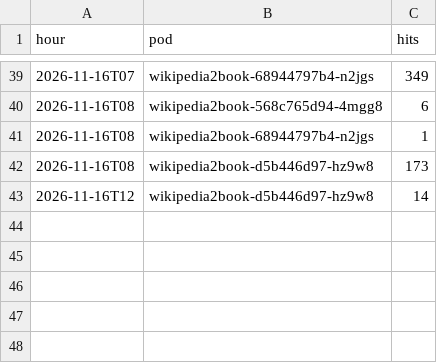
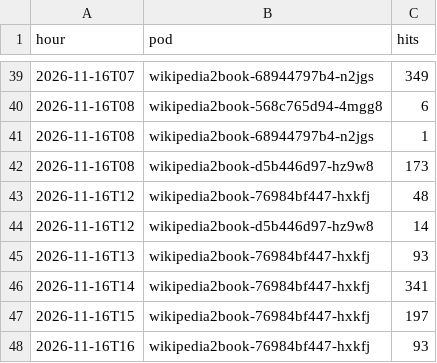
Before and after one commit to gmoulard/wikipedia2book, a CSV file: docs/toolforge_hourly.csv, drawn as a sheet; only a part is shown, gaps mark what is left out; the diff names each change by its address in the sheet, - before the commit and + after, or states it on an @@ line.

```diff
--- a/docs/toolforge_hourly.csv
+++ b/docs/toolforge_hourly.csv
+row 43: 2026-11-16T12 | wikipedia2book-76984bf447-hxkfj | 48
+row 45: 2026-11-16T13 | wikipedia2book-76984bf447-hxkfj | 93
+row 46: 2026-11-16T14 | wikipedia2book-76984bf447-hxkfj | 341
+row 47: 2026-11-16T15 | wikipedia2book-76984bf447-hxkfj | 197
+row 48: 2026-11-16T16 | wikipedia2book-76984bf447-hxkfj | 93
```
Also changed, not shown: 1 other file.
